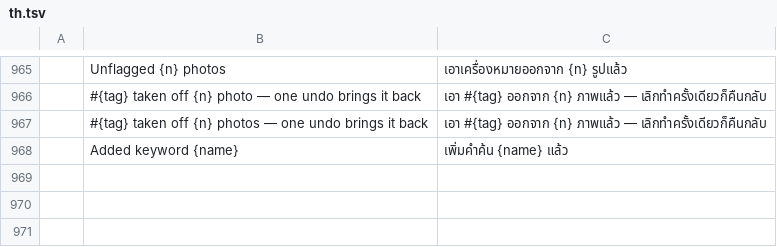
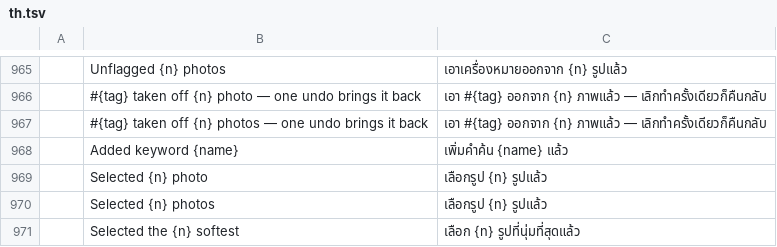
Before and after one commit to Topzic/sortlens-rust, a TSV file: crates/ui/src/i18n/th.tsv, drawn as a sheet; only a part is shown, gaps mark what is left out; the diff names each change by its address in the sheet, - before the commit and + after, or states it on an @@ line.

Commit message:
feat: the selection receipts speak the interface language, their counts in the reader's digits
Command-A's handler built `Selected {total} photos` and Soft Focus' cut button built
`Selected the {} softest`, both with `format!`, while the bottom bar beside them already
said `{n} selected` from a catalogue row. `select_all_in_view` is now the key's whole body
and `select_softest` is the cut's click; `selected_notice` words one photo and several from
two rows and `softest_notice` fills the cut's count through `format_count`, so an Arabic
command-A reads its own sentence with its own digits.

Rows added to all six catalogues. `the_selection_notices_speak_the_interface_language`
drives both functions over a real three-photo library under Arabic, requires the toast and
the bell's painted history to agree with the catalogue, and asks Japanese for its counter.
ROADMAP SL-L07 records the family and re-counts what is left; UX.md and ARCHITECTURE.md
§8.4 name the functions and the test.

Tests: cargo xtask ci, snapshot, deny, screenshots (30 passed, 1 ignored, no baseline moved).

```diff
--- a/crates/ui/src/i18n/th.tsv
+++ b/crates/ui/src/i18n/th.tsv
+row 969:  | Selected {n} photo | เลือกรูป {n} รูปแล้ว
+row 970:  | Selected {n} photos | เลือกรูป {n} รูปแล้ว
+row 971:  | Selected the {n} softest | เลือก {n} รูปที่นุ่มที่สุดแล้ว
```
Also changed, not shown: crates/ui/src/i18n/ar.tsv, crates/ui/src/i18n/ja.tsv, 8 other files.
